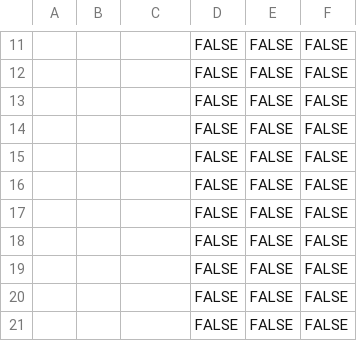
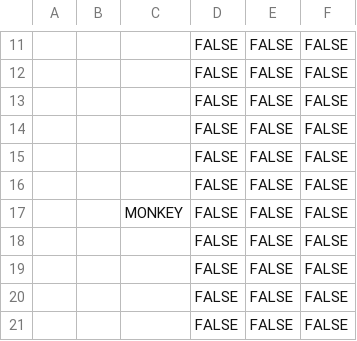
Before and after one commit to ukparliament/ontologies, a CSV file: procedure/step-descriptions/step-descriptions.csv, drawn as a sheet; only a part is shown, gaps mark what is left out; the diff names each change by its address in the sheet, - before the commit and + after, or states it on an @@ line.

Commit message:
Update step-descriptions.csv

```diff
--- a/procedure/step-descriptions/step-descriptions.csv
+++ b/procedure/step-descriptions/step-descriptions.csv
-C17: (empty)
+C17: MONKEY
```
